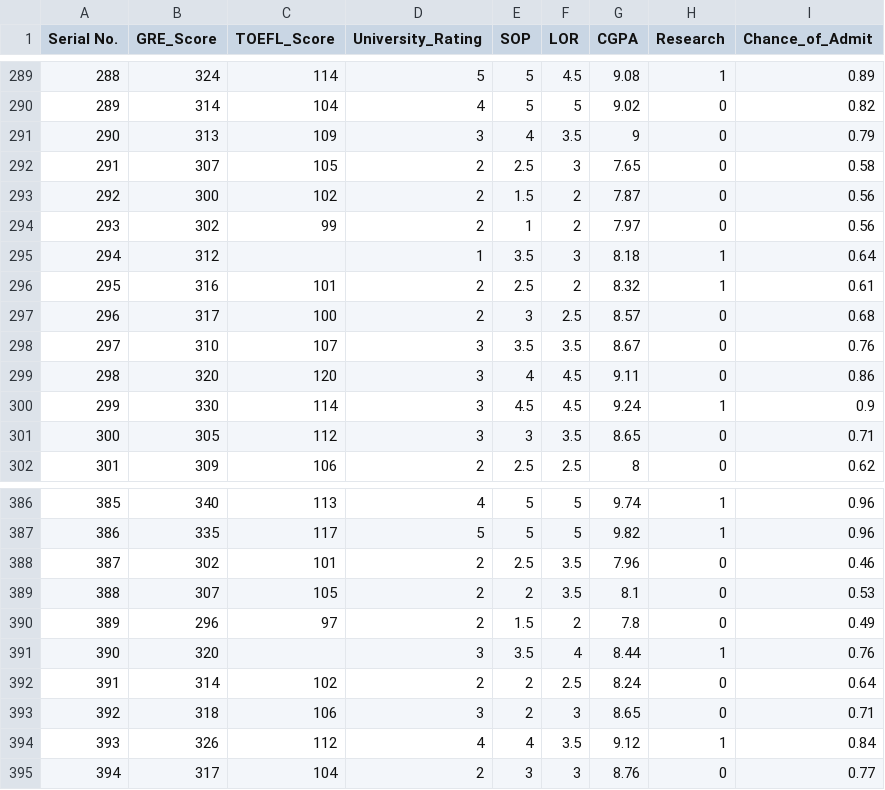
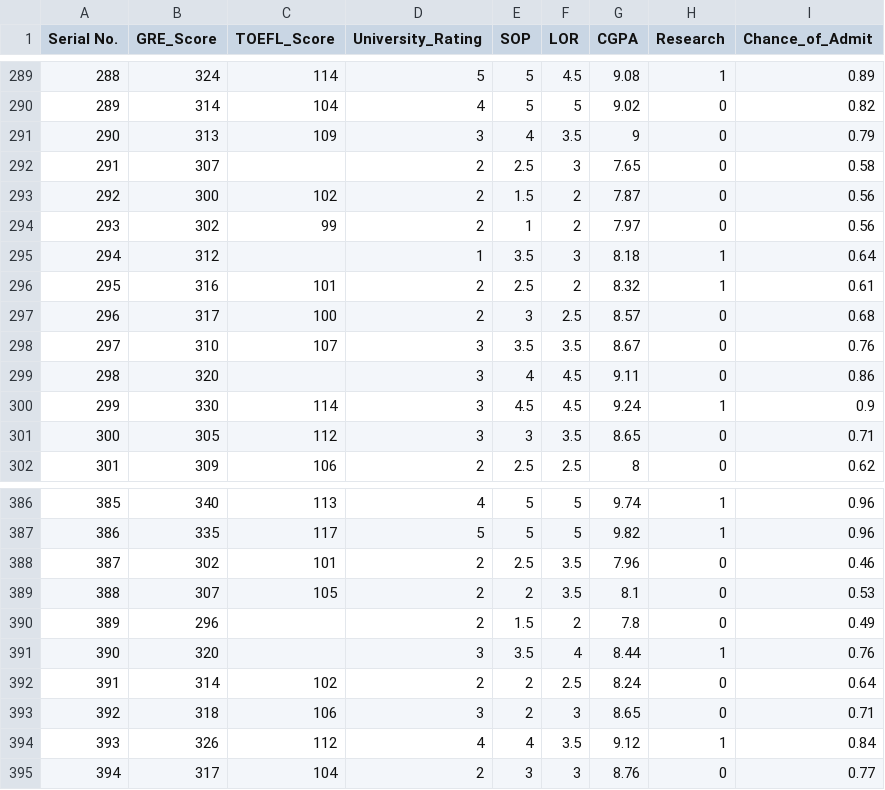
Before and after one commit to Endrelish/jezykiAD, a CSV file: Admission_Predict2.csv, drawn as a sheet; only a part is shown, gaps mark what is left out; the diff covers the shown part only.

```diff
--- a/Admission_Predict2.csv
+++ b/Admission_Predict2.csv
@@ -291,3 +291,3 @@ Serial No.;GRE_Score;TOEFL_Score;University_Rating;SOP;LOR;CGPA;Research;Chance_
 290;313;109;3;4;3.5;9;0;0.79
-291;307;105;2;2.5;3;7.65;0;0.58
+291;307;;2;2.5;3;7.65;0;0.58
 292;300;102;2;1.5;2;7.87;0;0.56
@@ -298,3 +298,3 @@ Serial No.;GRE_Score;TOEFL_Score;University_Rating;SOP;LOR;CGPA;Research;Chance_
 297;310;107;3;3.5;3.5;8.67;0;0.76
-298;320;120;3;4;4.5;9.11;0;0.86
+298;320;;3;4;4.5;9.11;0;0.86
 299;330;114;3;4.5;4.5;9.24;1;0.9
@@ -389,3 +389,3 @@ Serial No.;GRE_Score;TOEFL_Score;University_Rating;SOP;LOR;CGPA;Research;Chance_
 388;307;105;2;2;3.5;8.1;0;0.53
-389;296;97;2;1.5;2;7.8;0;0.49
+389;296;;2;1.5;2;7.8;0;0.49
 390;320;;3;3.5;4;8.44;1;0.76
```
Also changed, not shown: 8 edited cells elsewhere in this file, 1 other file.
